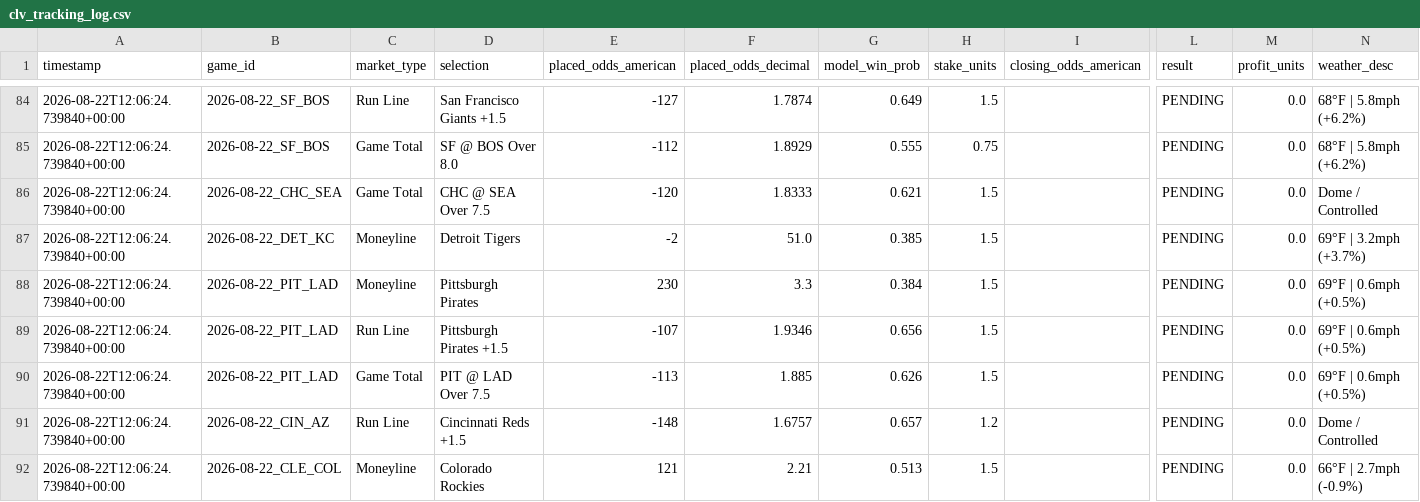
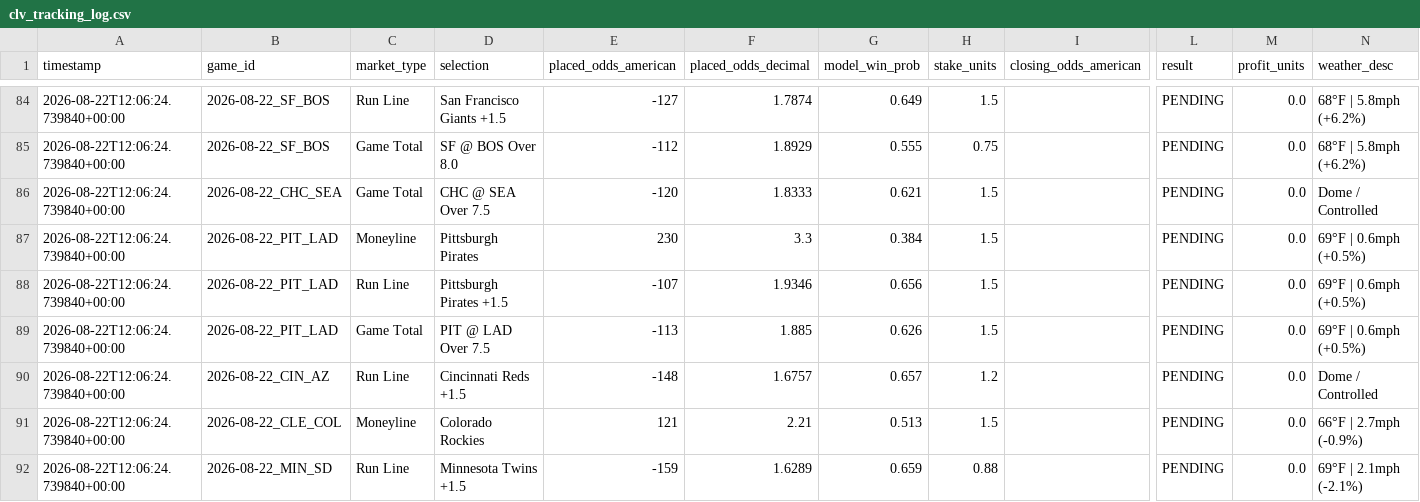
Before and after one commit to chadcaporaso-lgtm/MLB-Pitching-Guru-Statcast, a CSV file: data/clv_tracking_log.csv, drawn as a sheet; only a part is shown, gaps mark what is left out; the shorter side is filled out with more unchanged rows; rows hold the shown columns only; the diff names each change by its address in the sheet, - before the commit and + after, or states it on an @@ line.

Commit message:
Purge -2 glitch line from Aug 22 card

```diff
--- a/data/clv_tracking_log.csv
+++ b/data/clv_tracking_log.csv
-row 87: 2026-08-22T12:06:24.739840+00:00 | 2026-08-22_DET_KC | Moneyline | Detroit Tigers | -2 | 51.0 | 0.385 | 1.5 |  | PENDING | 0.0 | 69°F | 3.2mph (+3.7%)
```
